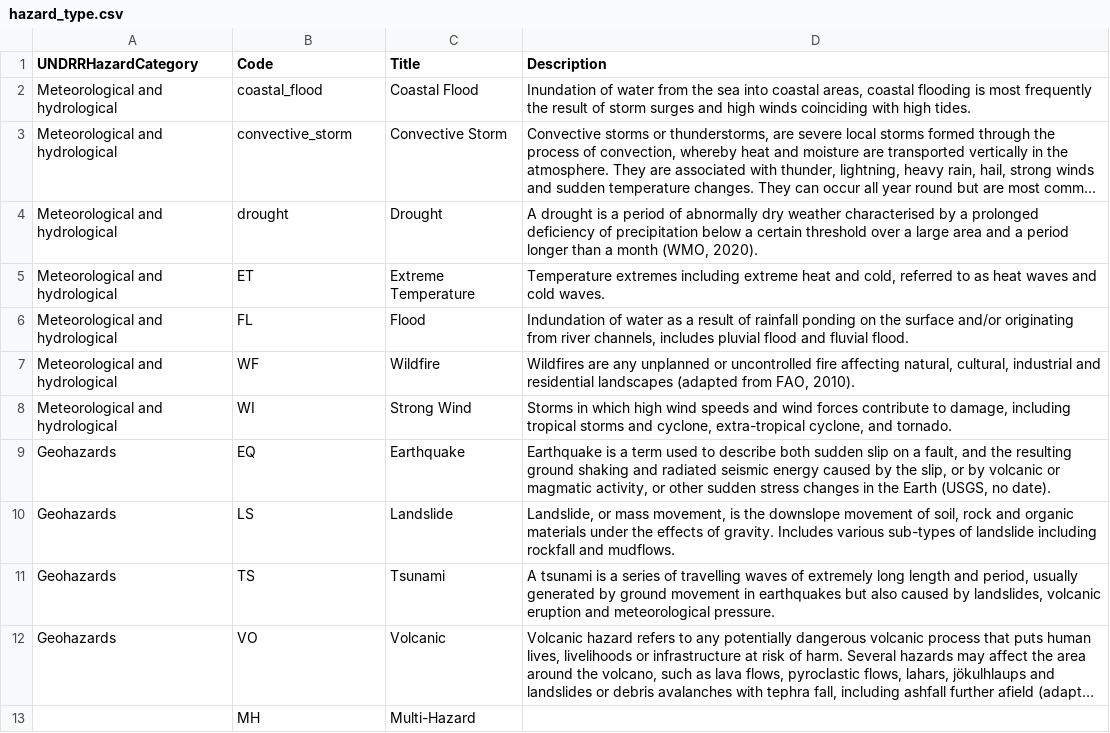
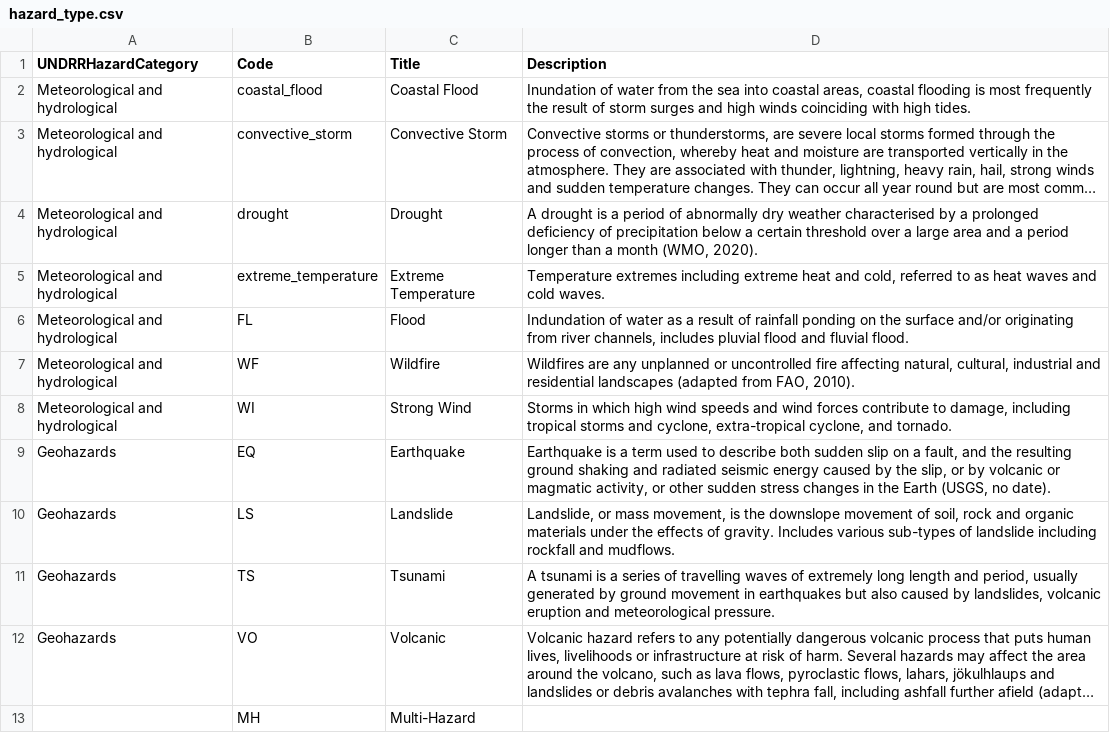
Before and after one commit to GFDRR/rdl-standard, a CSV file: codelists/closed/hazard_type.csv, drawn as a sheet; long unchanged cells end in …; the diff names each change by its address in the sheet, - before the commit and + after, or states it on an @@ line.

Commit message:
Update codelists/closed/hazard_type.csv
Co-authored-by: odscjen <95221058+odscjen@users.noreply.github.com>

```diff
--- a/codelists/closed/hazard_type.csv
+++ b/codelists/closed/hazard_type.csv
-B5 (Code): ET
+B5 (Code): extreme_temperature
```
